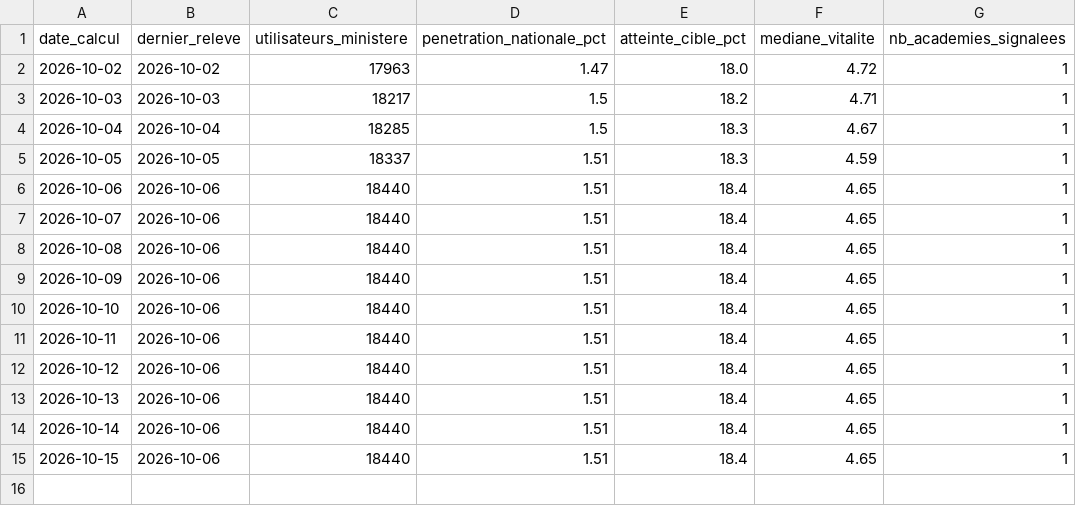
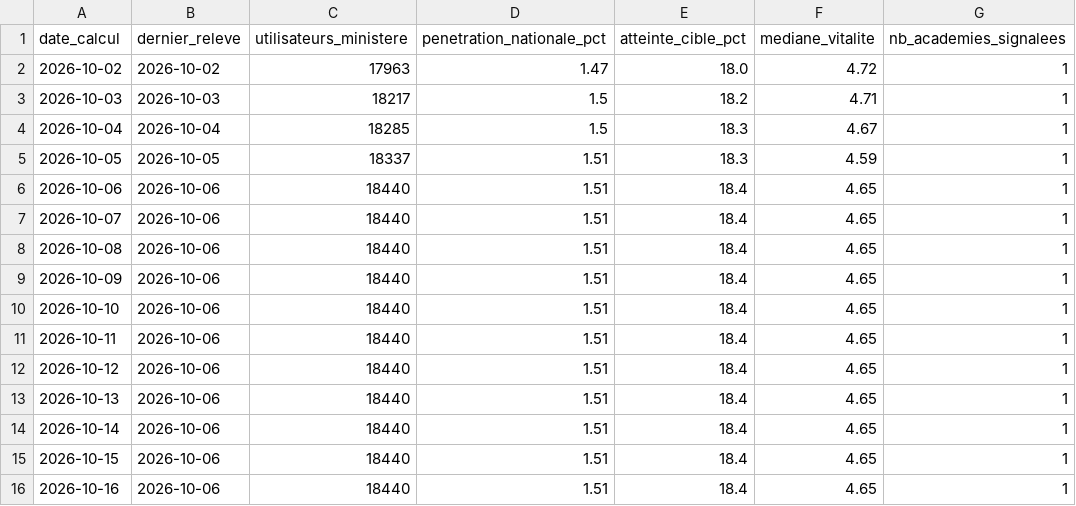
Before and after one commit to agazhu/assistant-ia-indicateur-pilotage, a CSV file: data/historique_national.csv, drawn as a sheet.

```diff
--- a/data/historique_national.csv
+++ b/data/historique_national.csv
@@ -15 +15,2 @@ date_calcul;dernier_releve;utilisateurs_ministere;penetration_nationale_pct;atte
 2026-10-15;2026-10-06;18440;1.51;18.4;4.65;1
+2026-10-16;2026-10-06;18440;1.51;18.4;4.65;1
```
Also changed, not shown: 2 other files.
